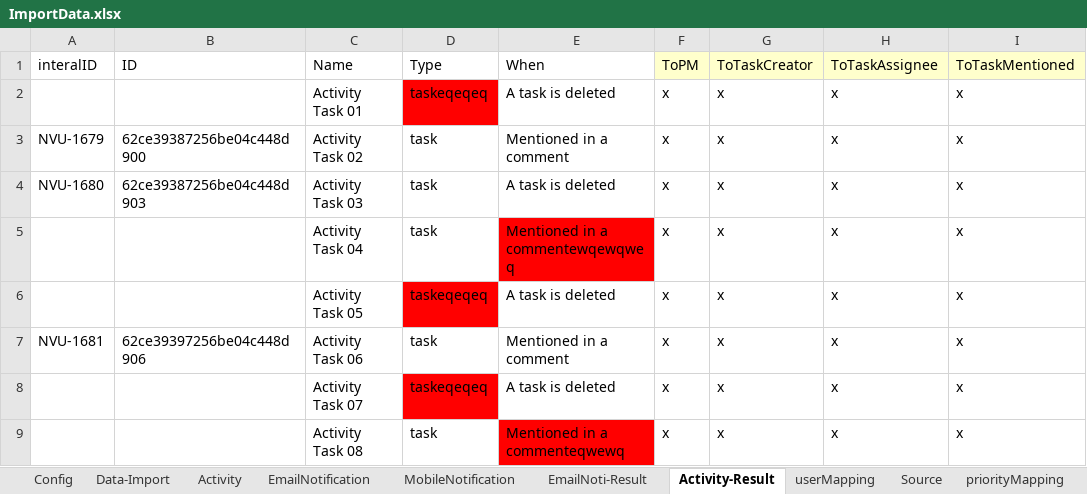
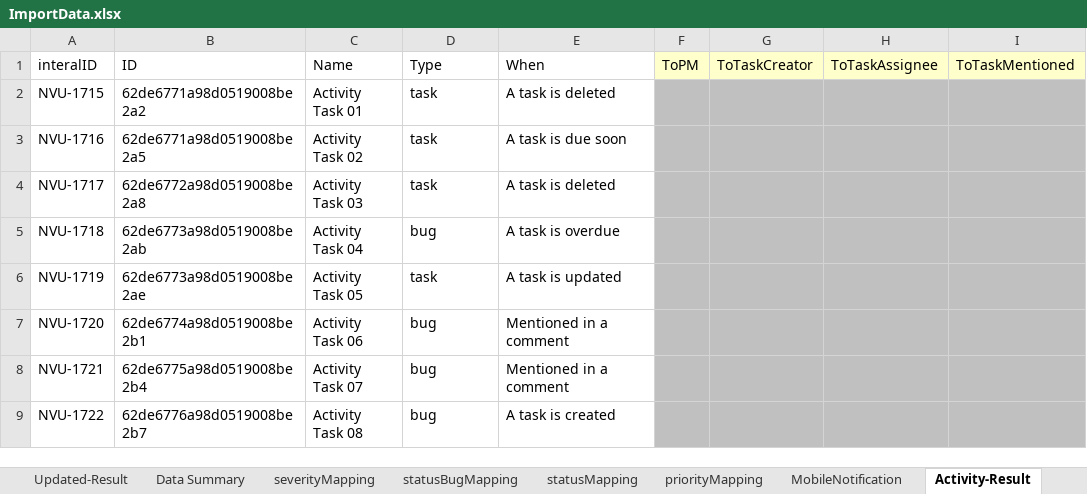
Before and after one commit to vunguyen-appvity/eTask-automation, an Excel workbook: ImportData.xlsx, sheet Activity-Result, drawn as a sheet; values as stored, in another font and other column widths than the file's, no borders; the diff names each change by its address in the sheet, - before the commit and + after, or states it on an @@ line.

```diff
--- a/ImportData.xlsx (sheet Activity-Result)
+++ b/ImportData.xlsx (sheet Activity-Result)
+sheet tab: Updated-Result
+sheet tab: Data Summary
+sheet tab: severityMapping
+sheet tab: statusBugMapping
+sheet tab: statusMapping
@@ sheet tab order changed: Updated-Result | Data Summary | severityMapping | statusBugMapping | statusMapping | priorityMapping | MobileNotification | Activity-Result @@
-A2 (interalID): (empty)
+A2 (interalID): NVU-1715
-B2 (ID): (empty)
+B2 (ID): 62de6771a98d0519008be2a2
-D2 (Type): taskeqeqeq
+D2 (Type): task
-D2 fill: #FF0000
+D2 fill: none
-F2:F9 (ToPM): x
+F2:F9 (ToPM): (empty)
-F2:I9 fill: none
+F2:I9 fill: #C0C0C0
-G2:G9 (ToTaskCreator): x
+G2:G9 (ToTaskCreator): (empty)
-H2:H9 (ToTaskAssignee): x
+H2:H9 (ToTaskAssignee): (empty)
-I2:I9 (ToTaskMentioned): x
+I2:I9 (ToTaskMentioned): (empty)
-A3 (interalID): NVU-1679
+A3 (interalID): NVU-1716
-B3 (ID): 62ce39387256be04c448d900
+B3 (ID): 62de6771a98d0519008be2a5
-E3 (When): Mentioned in a comment
+E3 (When): A task is due soon
-A4 (interalID): NVU-1680
+A4 (interalID): NVU-1717
-B4 (ID): 62ce39387256be04c448d903
+B4 (ID): 62de6772a98d0519008be2a8
-A5 (interalID): (empty)
+A5 (interalID): NVU-1718
-B5 (ID): (empty)
+B5 (ID): 62de6773a98d0519008be2ab
-D5 (Type): task
+D5 (Type): bug
-E5 (When): Mentioned in a commentewqewqweq
+E5 (When): A task is overdue
-E5 fill: #FF0000
+E5 fill: none
-A6 (interalID): (empty)
+A6 (interalID): NVU-1719
-B6 (ID): (empty)
+B6 (ID): 62de6773a98d0519008be2ae
-D6 (Type): taskeqeqeq
+D6 (Type): task
-D6 fill: #FF0000
+D6 fill: none
-E6 (When): A task is deleted
+E6 (When): A task is updated
-A7 (interalID): NVU-1681
+A7 (interalID): NVU-1720
-B7 (ID): 62ce39397256be04c448d906
+B7 (ID): 62de6774a98d0519008be2b1
-D7 (Type): task
+D7 (Type): bug
-A8 (interalID): (empty)
+A8 (interalID): NVU-1721
-B8 (ID): (empty)
+B8 (ID): 62de6775a98d0519008be2b4
-D8 (Type): taskeqeqeq
+D8 (Type): bug
-D8 fill: #FF0000
+D8 fill: none
-E8 (When): A task is deleted
+E8 (When): Mentioned in a comment
-A9 (interalID): (empty)
+A9 (interalID): NVU-1722
-B9 (ID): (empty)
+B9 (ID): 62de6776a98d0519008be2b7
-D9 (Type): task
+D9 (Type): bug
-E9 (When): Mentioned in a commenteqwewq
+E9 (When): A task is created
-E9 fill: #FF0000
+E9 fill: none
```
Also changed, not shown: sheet Data-Import, sheet Activity, sheet Source, sheet EmailNoti-Result, sheet Config, sheet userMapping, 2 more sheets, other sheet tabs, 9 other files.
